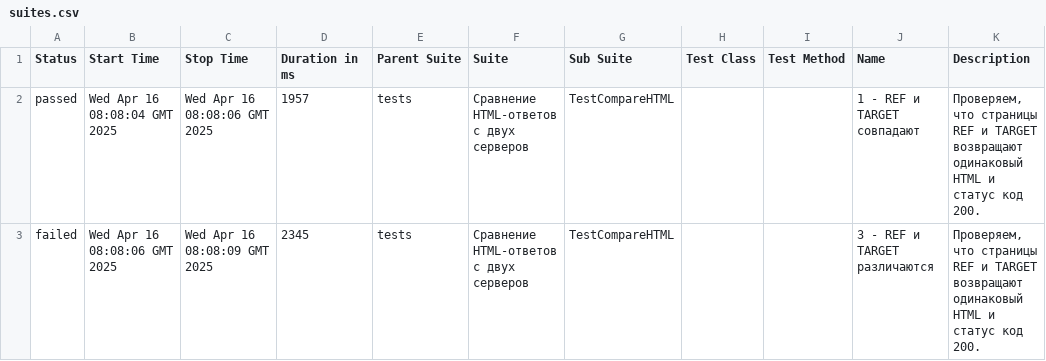
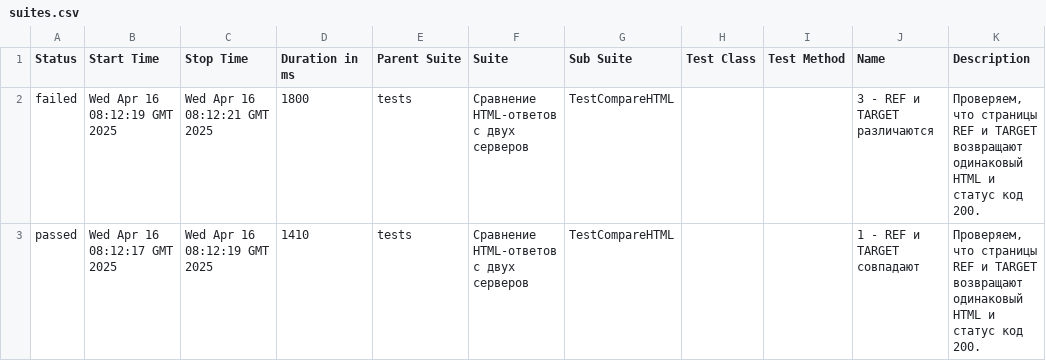
Before and after one commit to spank470/test-eq, a CSV file: latest/data/suites.csv, drawn as a sheet.

```diff
--- a/latest/data/suites.csv
+++ b/latest/data/suites.csv
@@ -1,3 +1,3 @@
 "Status","Start Time","Stop Time","Duration in ms","Parent Suite","Suite","Sub Suite","Test Class","Test Method","Name","Description"
-"passed","Wed Apr 16 08:08:04 GMT 2025","Wed Apr 16 08:08:06 GMT 2025","1957","tests","Сравнение HTML-ответов с двух серверов","TestCompareHTML","","","1 - REF и TARGET совпадают","Проверяем, что страницы REF и TARGET возвращают одинаковый HTML и статус код 200."
-"failed","Wed Apr 16 08:08:06 GMT 2025","Wed Apr 16 08:08:09 GMT 2025","2345","tests","Сравнение HTML-ответов с двух серверов","TestCompareHTML","","","3 - REF и TARGET различаются","Проверяем, что страницы REF и TARGET возвращают одинаковый HTML и статус код 200."
+"failed","Wed Apr 16 08:12:19 GMT 2025","Wed Apr 16 08:12:21 GMT 2025","1800","tests","Сравнение HTML-ответов с двух серверов","TestCompareHTML","","","3 - REF и TARGET различаются","Проверяем, что страницы REF и TARGET возвращают одинаковый HTML и статус код 200."
+"passed","Wed Apr 16 08:12:17 GMT 2025","Wed Apr 16 08:12:19 GMT 2025","1410","tests","Сравнение HTML-ответов с двух серверов","TestCompareHTML","","","1 - REF и TARGET совпадают","Проверяем, что страницы REF и TARGET возвращают одинаковый HTML и статус код 200."
```
Also changed, not shown: 32 other files.
